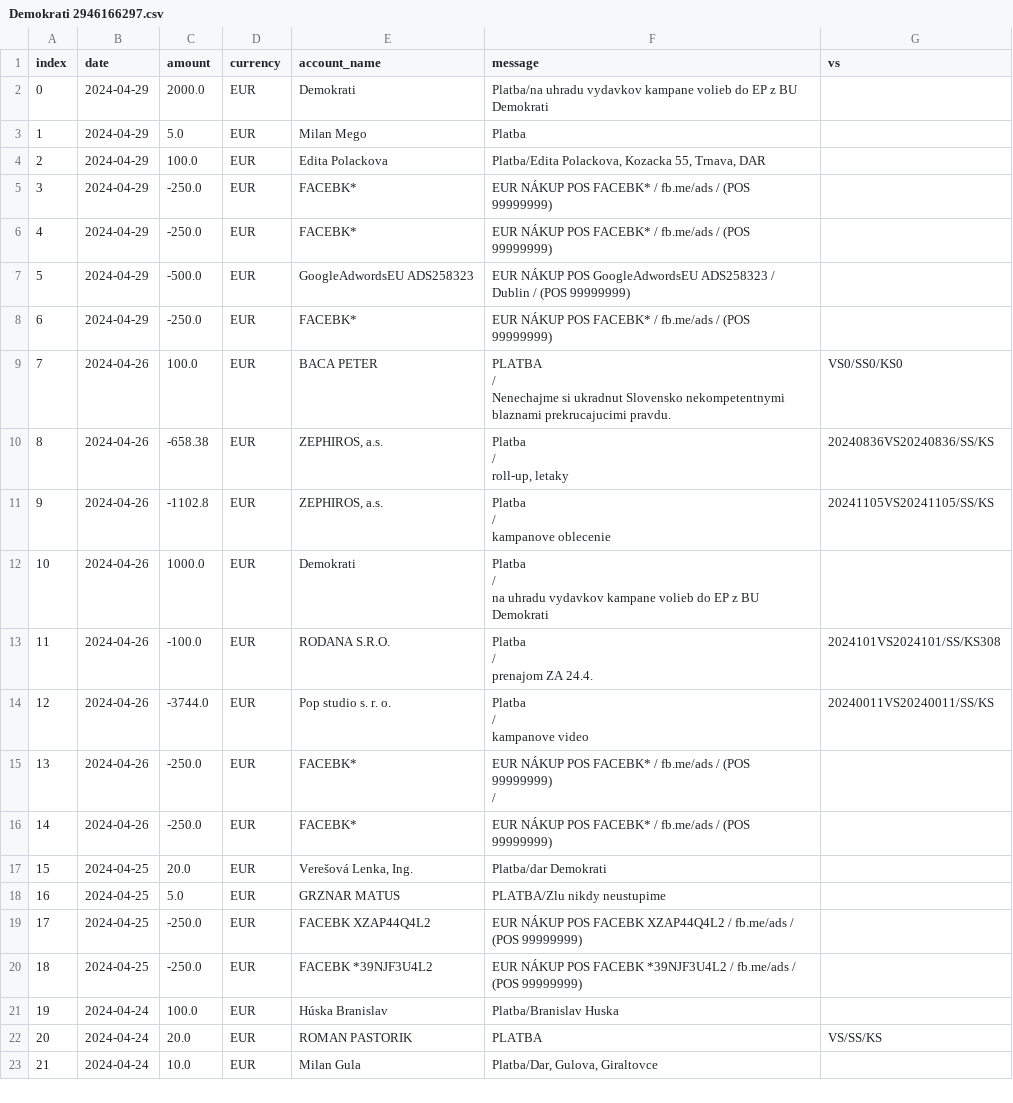
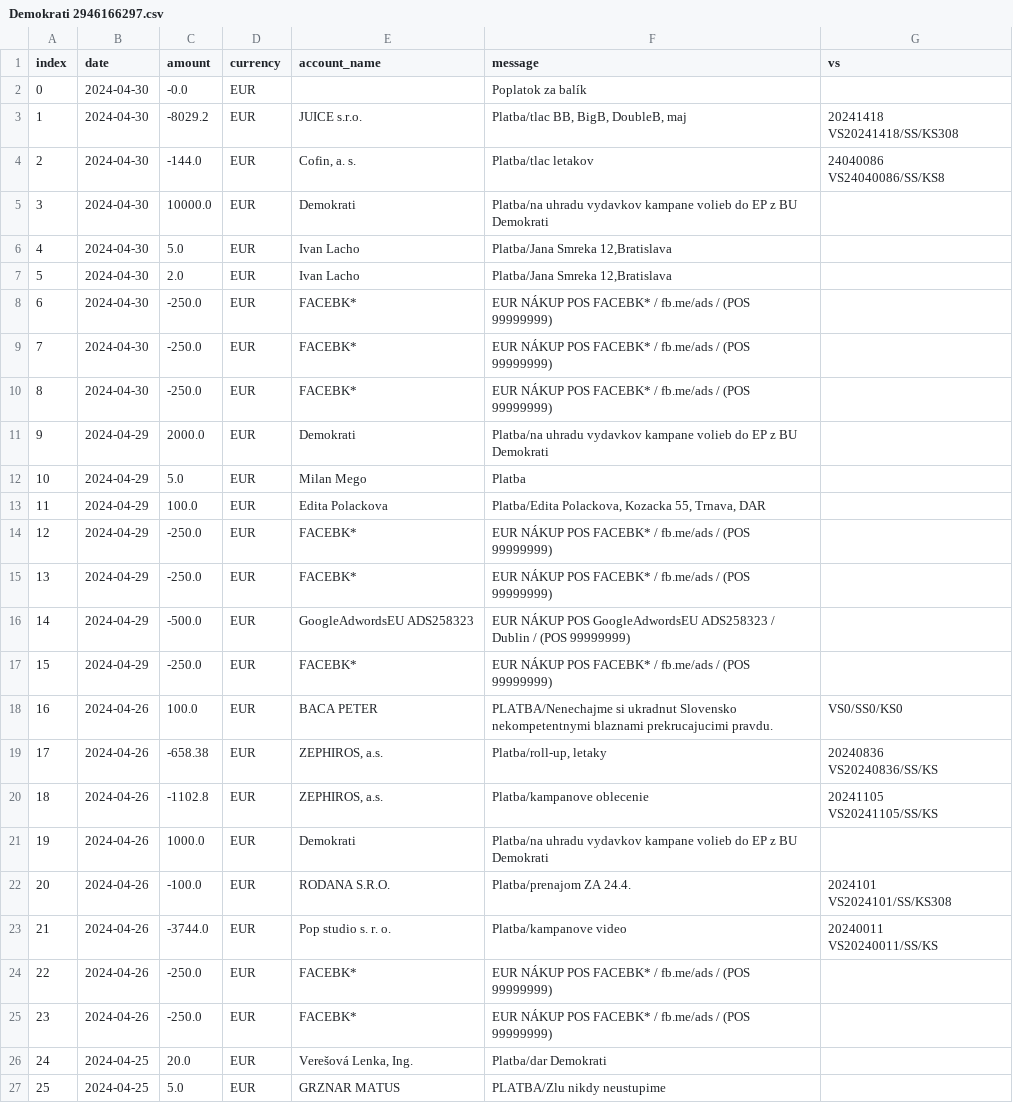
Before and after one commit to matusv/eu-elections-slovakia-2024, a CSV file: accounts/Demokrati 2946166297.csv, drawn as a sheet; only a part is shown; the shorter side is filled out with more unchanged rows; addresses are those after the commit; ↵ is a line break in a cell; the diff names each change by its address in the sheet, - before the commit and + after, or states it on an @@ line.

```diff
--- a/accounts/Demokrati 2946166297.csv
+++ b/accounts/Demokrati 2946166297.csv
+row 2: 0 | 2024-04-30 | -0.0 | EUR |  | Poplatok za balík
+row 3: 1 | 2024-04-30 | -8029.2 | EUR | JUICE s.r.o. | Platba/tlac BB, BigB, DoubleB, maj | 20241418 ↵ VS20241418/SS/KS308
+row 4: 2 | 2024-04-30 | -144.0 | EUR | Cofin, a. s. | Platba/tlac letakov | 24040086 ↵ VS24040086/SS/KS8
+row 5: 3 | 2024-04-30 | 10000.0 | EUR | Demokrati | Platba/na uhradu vydavkov kampane volieb do EP z BU Demokrati
+row 6: 4 | 2024-04-30 | 5.0 | EUR | Ivan Lacho | Platba/Jana Smreka 12,Bratislava
+row 7: 5 | 2024-04-30 | 2.0 | EUR | Ivan Lacho | Platba/Jana Smreka 12,Bratislava
+row 8: 6 | 2024-04-30 | -250.0 | EUR | FACEBK* | EUR NÁKUP POS FACEBK* / fb.me/ads / (POS 99999999)
+row 9: 7 | 2024-04-30 | -250.0 | EUR | FACEBK* | EUR NÁKUP POS FACEBK* / fb.me/ads / (POS 99999999)
+row 10: 8 | 2024-04-30 | -250.0 | EUR | FACEBK* | EUR NÁKUP POS FACEBK* / fb.me/ads / (POS 99999999)
@@ column A (index) renumbered from row 11 down @@
-F18 (message): PLATBA ↵ / ↵ Nenechajme si ukradnut…
+F18 (message): PLATBA/Nenechajme si ukradnut…
-F19 (message): Platba ↵ / ↵ roll-up, letaky
+F19 (message): Platba/roll-up, letaky
-G19 (vs): 20240836VS20240836/SS/KS
+G19 (vs): 20240836 ↵ VS20240836/SS/KS
-F20 (message): Platba ↵ / ↵ kampanove oblecenie
+F20 (message): Platba/kampanove oblecenie
-G20 (vs): 20241105VS20241105/SS/KS
+G20 (vs): 20241105 ↵ VS20241105/SS/KS
-F21 (message): Platba ↵ / ↵ na uhradu vydavkov…
+F21 (message): Platba/na uhradu vydavkov…
-F22 (message): Platba ↵ / ↵ prenajom ZA 24.4.
+F22 (message): Platba/prenajom ZA 24.4.
-G22 (vs): 2024101VS2024101/SS/KS308
+G22 (vs): 2024101 ↵ VS2024101/SS/KS308
-F23 (message): Platba ↵ / ↵ kampanove video
+F23 (message): Platba/kampanove video
-G23 (vs): 20240011VS20240011/SS/KS
+G23 (vs): 20240011 ↵ VS20240011/SS/KS
-F24 (message): …(POS 99999999) ↵ /
+F24 (message): …(POS 99999999)
```
Also changed, not shown: accounts/KDH 5213419510.csv, accounts/Progresívne Slovensko 2947164568.csv, 9 other files.
